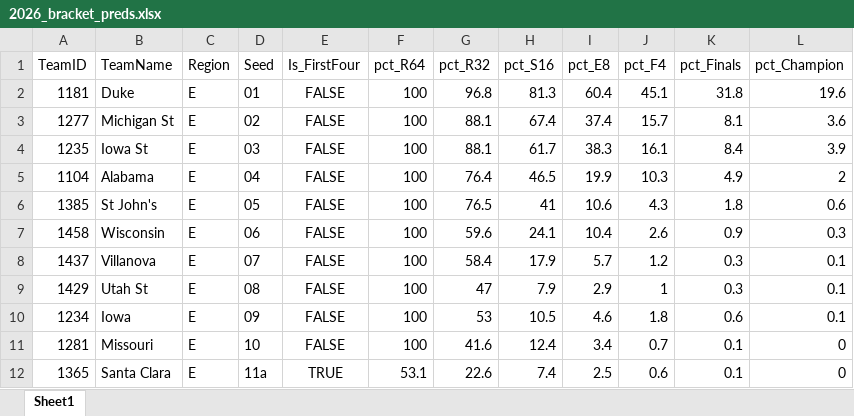
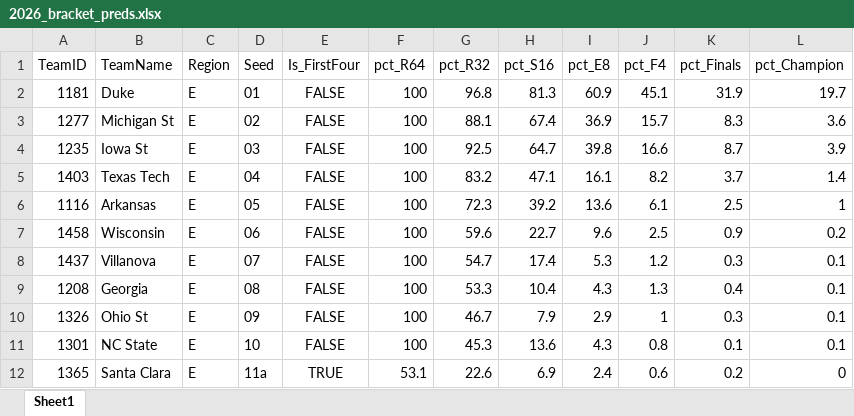
Before and after one commit to egomaniacsfantasy/EgomaniacsBracket, an Excel workbook: 2026_bracket_preds.xlsx, sheet Sheet1, drawn as a sheet; only a part is shown; values as stored, in another font and other column widths than the file's, no borders; removed rows and columns are numbered as before the commit, all else as after; the diff covers the shown part only; the diff names each change by its address in the sheet, - before the commit and + after, or states it on an @@ line.

```diff
--- a/2026_bracket_preds.xlsx (sheet Sheet1)
+++ b/2026_bracket_preds.xlsx (sheet Sheet1)
-I2 (pct_E8): 60.4
+I2 (pct_E8): 60.9
-K2 (pct_Finals): 31.8
+K2 (pct_Finals): 31.9
-L2 (pct_Champion): 19.6
+L2 (pct_Champion): 19.7
-I3 (pct_E8): 37.4
+I3 (pct_E8): 36.9
-K3 (pct_Finals): 8.1
+K3 (pct_Finals): 8.3
-G4 (pct_R32): 88.1
+G4 (pct_R32): 92.5
-H4 (pct_S16): 61.7
+H4 (pct_S16): 64.7
-I4 (pct_E8): 38.3
+I4 (pct_E8): 39.8
-J4 (pct_F4): 16.1
+J4 (pct_F4): 16.6
-K4 (pct_Finals): 8.4
+K4 (pct_Finals): 8.7
-row 5: 1104 | Alabama | E | 04 | FALSE | 100 | 76.4 | 46.5 | 19.9 | 10.3 | 4.9 | 2
-row 6: 1385 | St John's | E | 05 | FALSE | 100 | 76.5 | 41 | 10.6 | 4.3 | 1.8 | 0.6
+row 5: 1403 | Texas Tech | E | 04 | FALSE | 100 | 83.2 | 47.1 | 16.1 | 8.2 | 3.7 | 1.4
+row 6: 1116 | Arkansas | E | 05 | FALSE | 100 | 72.3 | 39.2 | 13.6 | 6.1 | 2.5 | 1
-H7 (pct_S16): 24.1
+H7 (pct_S16): 22.7
-I7 (pct_E8): 10.4
+I7 (pct_E8): 9.6
-J7 (pct_F4): 2.6
+J7 (pct_F4): 2.5
-L7 (pct_Champion): 0.3
+L7 (pct_Champion): 0.2
-G8 (pct_R32): 58.4
+G8 (pct_R32): 54.7
-H8 (pct_S16): 17.9
+H8 (pct_S16): 17.4
-I8 (pct_E8): 5.7
+I8 (pct_E8): 5.3
+row 9: 1208 | Georgia | E | 08 | FALSE | 100 | 53.3 | 10.4 | 4.3 | 1.3 | 0.4 | 0.1
-A10 (TeamID): 1429
+A10 (TeamID): 1326
-B10 (TeamName): Utah St
+B10 (TeamName): Ohio St
-D10 (Seed): 08
+D10 (Seed): 09
-G10 (pct_R32): 47
+G10 (pct_R32): 46.7
-row 10: 1234 | Iowa | E | 09 | FALSE | 100 | 53 | 10.5 | 4.6 | 1.8 | 0.6 | 0.1
-row 11: 1281 | Missouri | E | 10 | FALSE | 100 | 41.6 | 12.4 | 3.4 | 0.7 | 0.1 | 0
+row 11: 1301 | NC State | E | 10 | FALSE | 100 | 45.3 | 13.6 | 4.3 | 0.8 | 0.1 | 0.1
-H12 (pct_S16): 7.4
+H12 (pct_S16): 6.9
-I12 (pct_E8): 2.5
+I12 (pct_E8): 2.4
-K12 (pct_Finals): 0.1
+K12 (pct_Finals): 0.2
```
Also changed, not shown: 19 added rows, 19 removed rows and 191 edited cells elsewhere in this sheet, ProjectedBrackets.xlsx, conf_matchup_probs_2026.xlsx, 9 other files.
